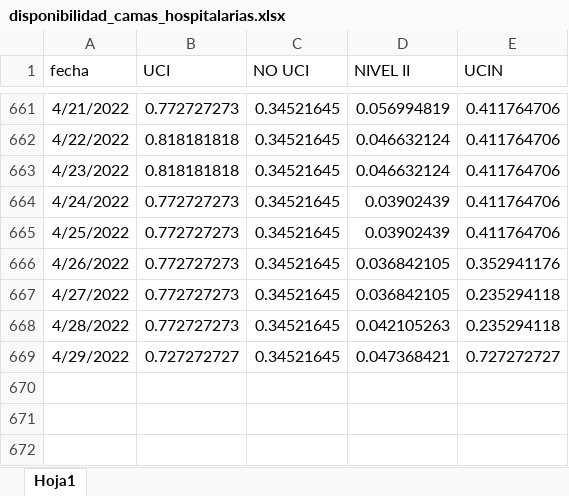
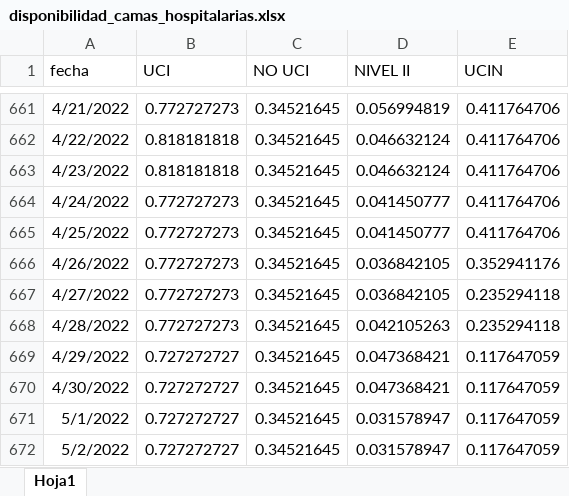
Before and after one commit to JoeloSumerente/GERESA_dashboard, an Excel workbook: data/source1_camas/input/disponibilidad_camas_hospitalarias.xlsx, sheet Hoja1, drawn as a sheet; only a part is shown, gaps mark what is left out; values as stored, in another font and other column widths than the file's, no borders; the diff names each change by its address in the sheet, - before the commit and + after, or states it on an @@ line.

```diff
--- a/data/source1_camas/input/disponibilidad_camas_hospitalarias.xlsx (sheet Hoja1)
+++ b/data/source1_camas/input/disponibilidad_camas_hospitalarias.xlsx (sheet Hoja1)
-D664:D665 (NIVEL II): 0.03902439
+D664:D665 (NIVEL II): 0.041450777
-E669 (UCIN): 0.727272727
+E669 (UCIN): 0.117647059
+row 670: 4/30/2022 | 0.727272727 | 0.34521645 | 0.047368421 | 0.117647059
+row 671: 5/1/2022 | 0.727272727 | 0.34521645 | 0.031578947 | 0.117647059
+row 672: 5/2/2022 | 0.727272727 | 0.34521645 | 0.031578947 | 0.117647059
```
Also changed, not shown: 6 other files.
